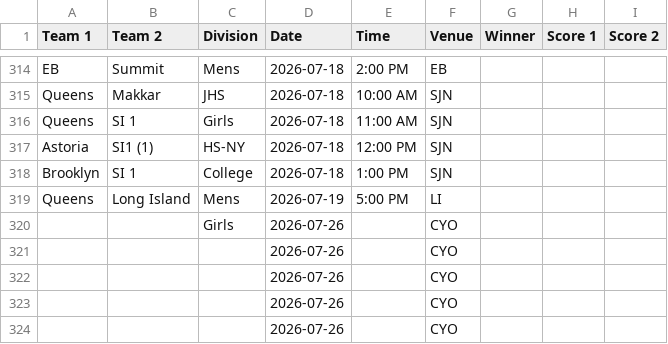
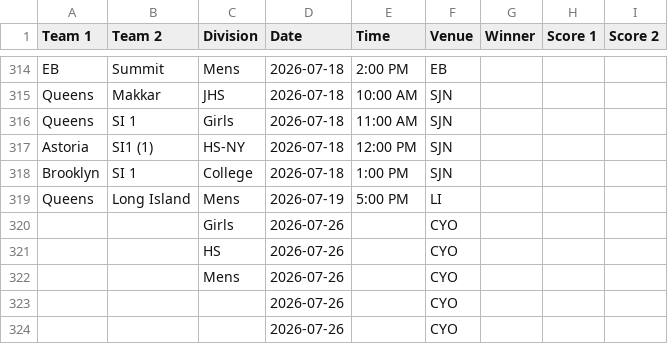
Before and after one commit to nacopticleague/mygamestab, a CSV file: data/games.csv, drawn as a sheet; only a part is shown, gaps mark what is left out.

Commit message:
Update data/games.csv from Google Sheet

```diff
--- a/data/games.csv
+++ b/data/games.csv
@@ -320,4 +320,4 @@ Queens,Long Island,Mens,2026-07-19,5:00 PM,LI,,,
 ,,Girls,2026-07-26,,CYO,,,
-,,,2026-07-26,,CYO,,,
-,,,2026-07-26,,CYO,,,
+,,HS ,2026-07-26,,CYO,,,
+,,Mens,2026-07-26,,CYO,,,
 ,,,2026-07-26,,CYO,,,
```
